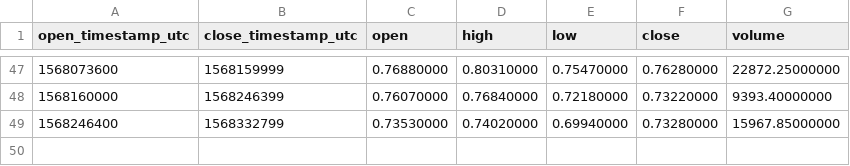
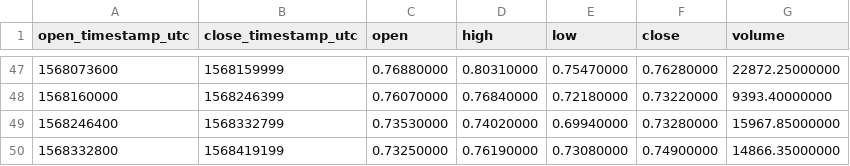
Before and after one commit to cryptobigbro/binance-ONTUSDC, a CSV file: binance-ONTUSDC-1d.csv, drawn as a sheet; only a part is shown, gaps mark what is left out.

```diff
--- a/binance-ONTUSDC-1d.csv
+++ b/binance-ONTUSDC-1d.csv
@@ -49 +49,2 @@ open_timestamp_utc,close_timestamp_utc,open,high,low,close,volume
 1568246400,1568332799,0.73530000,0.74020000,0.69940000,0.73280000,15967.85000000
+1568332800,1568419199,0.73250000,0.76190000,0.73080000,0.74900000,14866.35000000
```
Also changed, not shown: binance-ONTUSDC-1h.csv.
